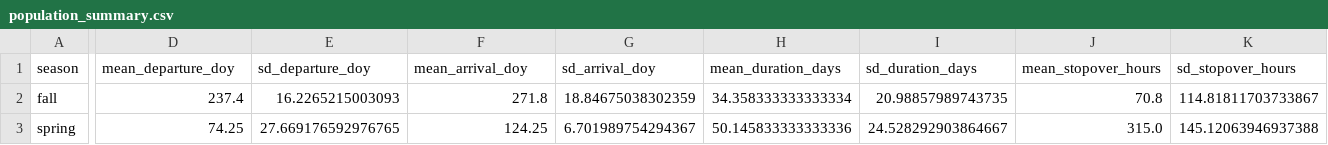
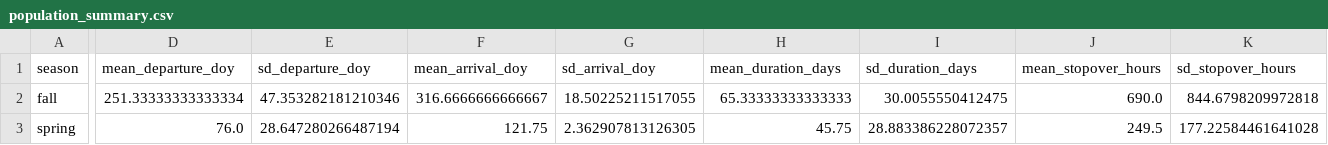
Before and after one commit to ArjunBasandrai/demoiselle-crane-migration-modelling, a CSV file: outputs/phenology/population_summary.csv, drawn as a sheet; only a part is shown, gaps mark what is left out; the diff covers the shown part only; the diff names each change by its address in the sheet, - before the commit and + after, or states it on an @@ line.

```diff
--- a/outputs/phenology/population_summary.csv
+++ b/outputs/phenology/population_summary.csv
-D2 (mean_departure_doy): 237.4
+D2 (mean_departure_doy): 251.33333333333334
-E2 (sd_departure_doy): 16.2265215003093
+E2 (sd_departure_doy): 47.353282181210346
-F2 (mean_arrival_doy): 271.8
+F2 (mean_arrival_doy): 316.6666666666667
-G2 (sd_arrival_doy): 18.84675038302359
+G2 (sd_arrival_doy): 18.50225211517055
-H2 (mean_duration_days): 34.358333333333334
+H2 (mean_duration_days): 65.33333333333333
-I2 (sd_duration_days): 20.98857989743735
+I2 (sd_duration_days): 30.0055550412475
-J2 (mean_stopover_hours): 70.8
+J2 (mean_stopover_hours): 690.0
-K2 (sd_stopover_hours): 114.81811703733867
+K2 (sd_stopover_hours): 844.6798209972818
-D3 (mean_departure_doy): 74.25
+D3 (mean_departure_doy): 76.0
-E3 (sd_departure_doy): 27.669176592976765
+E3 (sd_departure_doy): 28.647280266487194
-F3 (mean_arrival_doy): 124.25
+F3 (mean_arrival_doy): 121.75
-G3 (sd_arrival_doy): 6.701989754294367
+G3 (sd_arrival_doy): 2.362907813126305
-H3 (mean_duration_days): 50.145833333333336
+H3 (mean_duration_days): 45.75
-I3 (sd_duration_days): 24.528292903864667
+I3 (sd_duration_days): 28.883386228072357
-J3 (mean_stopover_hours): 315.0
+J3 (mean_stopover_hours): 249.5
-K3 (sd_stopover_hours): 145.12063946937388
+K3 (sd_stopover_hours): 177.22584461641028
```
Also changed, not shown: 5 edited cells elsewhere in this file, outputs/phenology/individuals_summary.csv, outputs/phenology/migrations.csv, 8 other files.
